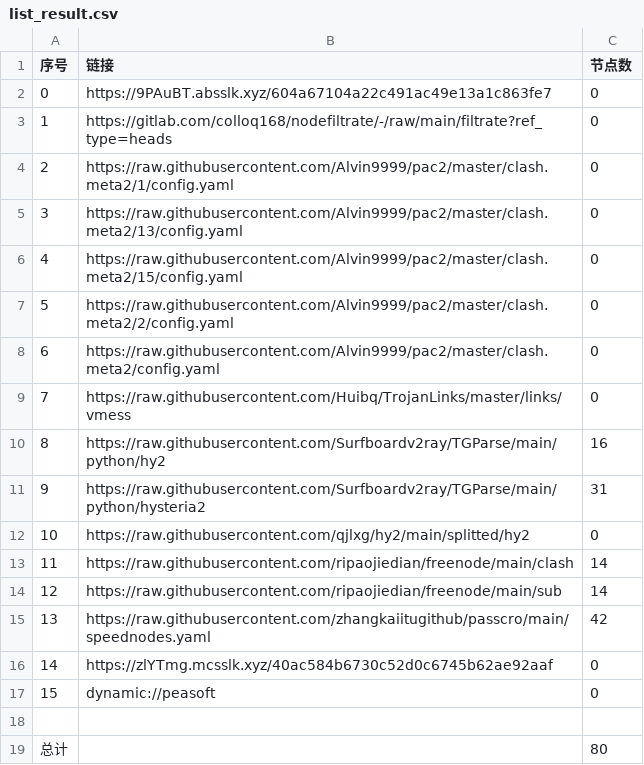
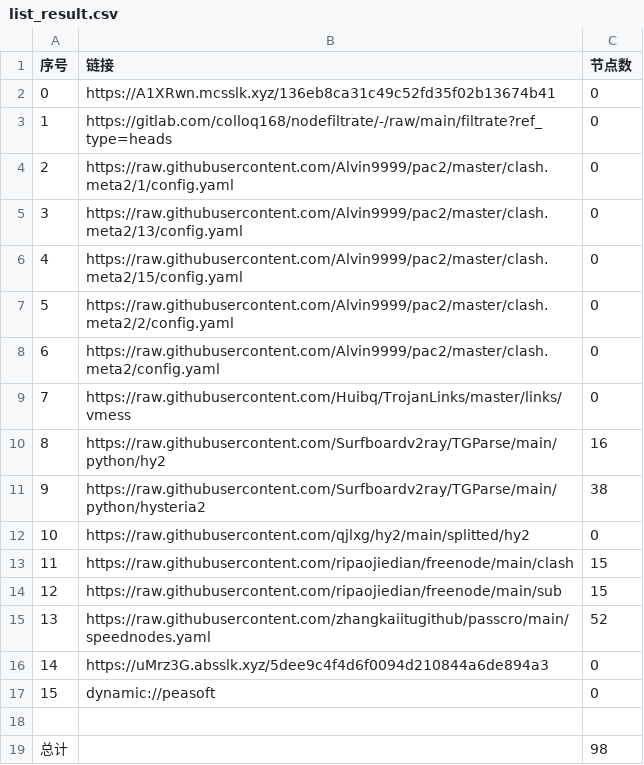
Before and after one commit to jamph826/NoMoreWalls, a CSV file: list_result.csv, drawn as a sheet.

```diff
--- a/list_result.csv
+++ b/list_result.csv
@@ -1,3 +1,3 @@
 序号,链接,节点数
-0,https://9PAuBT.absslk.xyz/604a67104a22c491ac49e13a1c863fe7,0
+0,https://A1XRwn.mcsslk.xyz/136eb8ca31c49c52fd35f02b13674b41,0
 1,https://gitlab.com/colloq168/nodefiltrate/-/raw/main/filtrate?ref_type=heads,0
@@ -10,10 +10,10 @@
 8,https://raw.githubusercontent.com/Surfboardv2ray/TGParse/main/python/hy2,16
-9,https://raw.githubusercontent.com/Surfboardv2ray/TGParse/main/python/hysteria2,31
+9,https://raw.githubusercontent.com/Surfboardv2ray/TGParse/main/python/hysteria2,38
 10,https://raw.githubusercontent.com/qjlxg/hy2/main/splitted/hy2,0
-11,https://raw.githubusercontent.com/ripaojiedian/freenode/main/clash,14
-12,https://raw.githubusercontent.com/ripaojiedian/freenode/main/sub,14
-13,https://raw.githubusercontent.com/zhangkaiitugithub/passcro/main/speednodes.yaml,42
-14,https://zlYTmg.mcsslk.xyz/40ac584b6730c52d0c6745b62ae92aaf,0
+11,https://raw.githubusercontent.com/ripaojiedian/freenode/main/clash,15
+12,https://raw.githubusercontent.com/ripaojiedian/freenode/main/sub,15
+13,https://raw.githubusercontent.com/zhangkaiitugithub/passcro/main/speednodes.yaml,52
+14,https://uMrz3G.absslk.xyz/5dee9c4f4d6f0094d210844a6de894a3,0
 15,dynamic://peasoft,0
 
-总计,,80
+总计,,98
```
Also changed, not shown: 21 other files.
